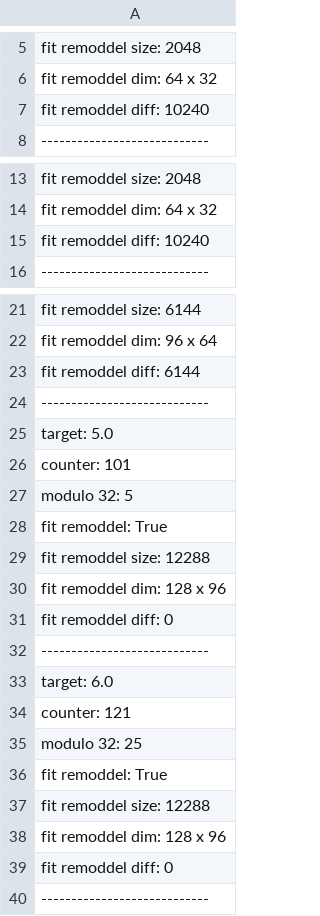
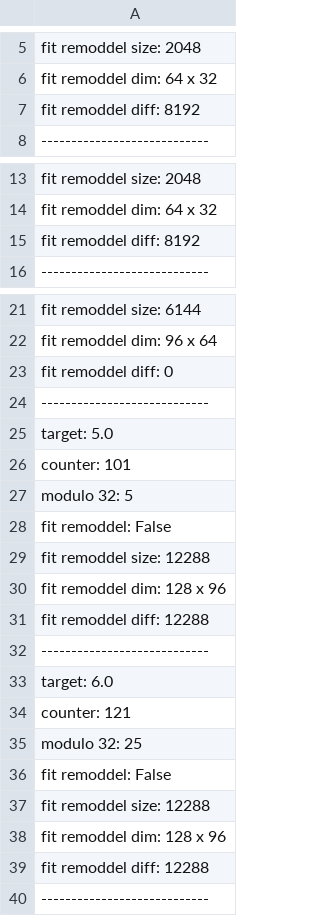
Before and after one commit to ericschreiber/DPHPC23-SmokyRhino, a CSV file: sparsity_prediction.csv, drawn as a sheet; only a part is shown, gaps mark what is left out; the diff covers the shown part only.

```diff
--- a/sparsity_prediction.csv
+++ b/sparsity_prediction.csv
@@ -6,3 +6,3 @@ fit remoddel size:  2048
 fit remoddel dim:  64 x 32
-fit remoddel diff:  10240
+fit remoddel diff:  8192
 ----------------------------
@@ -14,3 +14,3 @@ fit remoddel size:  2048
 fit remoddel dim:  64 x 32
-fit remoddel diff:  10240
+fit remoddel diff:  8192
 ----------------------------
@@ -22,3 +22,3 @@ fit remoddel size:  6144
 fit remoddel dim:  96 x 64
-fit remoddel diff:  6144
+fit remoddel diff:  0
 ----------------------------
@@ -27,6 +27,6 @@ counter:  101
 modulo 32:  5
-fit remoddel:  True
+fit remoddel:  False
 fit remoddel size:  12288
 fit remoddel dim:  128 x 96
-fit remoddel diff:  0
+fit remoddel diff:  12288
 ----------------------------
@@ -35,6 +35,6 @@ counter:  121
 modulo 32:  25
-fit remoddel:  True
+fit remoddel:  False
 fit remoddel size:  12288
 fit remoddel dim:  128 x 96
-fit remoddel diff:  0
+fit remoddel diff:  12288
 ----------------------------
```
Also changed, not shown: 1 edited cell elsewhere in this file, 3 other files.
